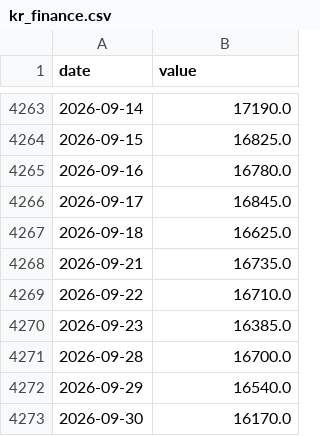
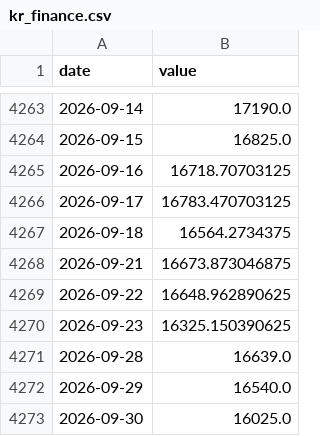
Before and after one commit to Hwang-gu/macro-invest-monitor, a CSV file: data/raw/kr_finance.csv, drawn as a sheet; only a part is shown, gaps mark what is left out.

```diff
--- a/data/raw/kr_finance.csv
+++ b/data/raw/kr_finance.csv
@@ -4264,10 +4264,10 @@ date,value
 2026-09-15,16825.0
-2026-09-16,16780.0
-2026-09-17,16845.0
-2026-09-18,16625.0
-2026-09-21,16735.0
-2026-09-22,16710.0
-2026-09-23,16385.0
-2026-09-28,16700.0
+2026-09-16,16718.70703125
+2026-09-17,16783.470703125
+2026-09-18,16564.2734375
+2026-09-21,16673.873046875
+2026-09-22,16648.962890625
+2026-09-23,16325.150390625
+2026-09-28,16639.0
 2026-09-29,16540.0
-2026-09-30,16170.0
+2026-09-30,16025.0
```
Also changed, not shown: data/raw/bitcoin.csv, data/raw/dxy.csv, 21 other files.
